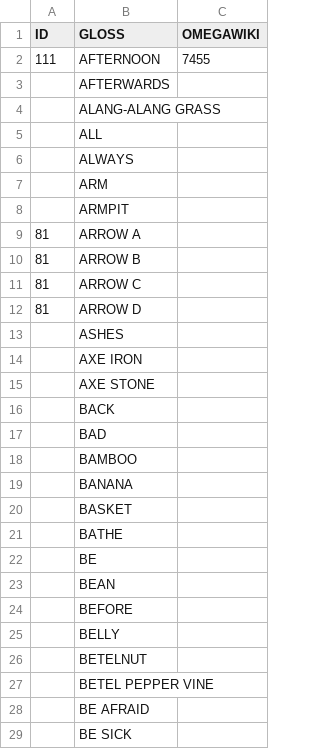
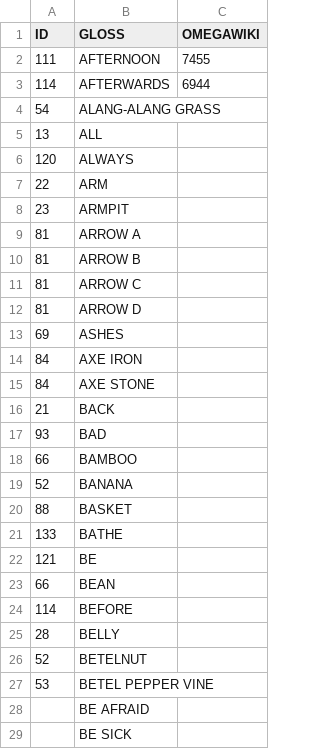
Before and after one commit to Nicolse/datapackage, a TSV file: conceptlists/zgraggen1980.tsv, drawn as a sheet; only a part is shown; the diff covers the shown part only.

Commit message:
Update zgraggen1980.tsv

```diff
--- a/conceptlists/zgraggen1980.tsv
+++ b/conceptlists/zgraggen1980.tsv
@@ -2,8 +2,8 @@ ID	GLOSS	OMEGAWIKI
 111	AFTERNOON	7455
-	AFTERWARDS
-	ALANG-ALANG GRASS
-	ALL
-	ALWAYS
-	ARM
-	ARMPIT
+114	AFTERWARDS	6944
+54	ALANG-ALANG GRASS
+13	ALL
+120	ALWAYS
+22	ARM
+23	ARMPIT
 81	ARROW A
@@ -12,17 +12,17 @@ ID	GLOSS	OMEGAWIKI
 81	ARROW D
-	ASHES
-	AXE IRON
-	AXE STONE
-	BACK
-	BAD
-	BAMBOO
-	BANANA
-	BASKET
-	BATHE
-	BE
-	BEAN
-	BEFORE
-	BELLY
-	BETELNUT
-	BETEL PEPPER VINE
+69	ASHES
+84	AXE IRON
+84	AXE STONE
+21	BACK
+93	BAD
+66	BAMBOO
+52	BANANA
+88	BASKET
+133	BATHE
+121	BE
+66	BEAN
+114	BEFORE
+28	BELLY
+52	BETELNUT
+53	BETEL PEPPER VINE
 	BE AFRAID
```
Also changed, not shown: 6 edited cells elsewhere in this file.
